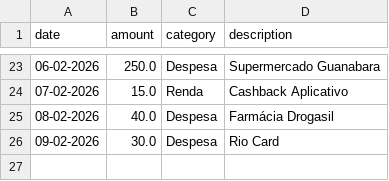
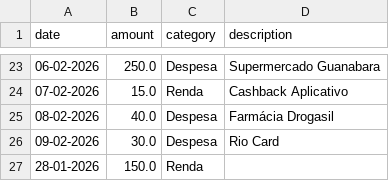
Before and after one commit to caduzis/PersonalFinanceTracker, a CSV file: finance_data.csv, drawn as a sheet; only a part is shown, gaps mark what is left out; the diff names each change by its address in the sheet, - before the commit and + after, or states it on an @@ line.

Commit message:
Update finance_data.csv

```diff
--- a/finance_data.csv
+++ b/finance_data.csv
+row 27: 28-01-2026 | 150.0 | Renda
```
